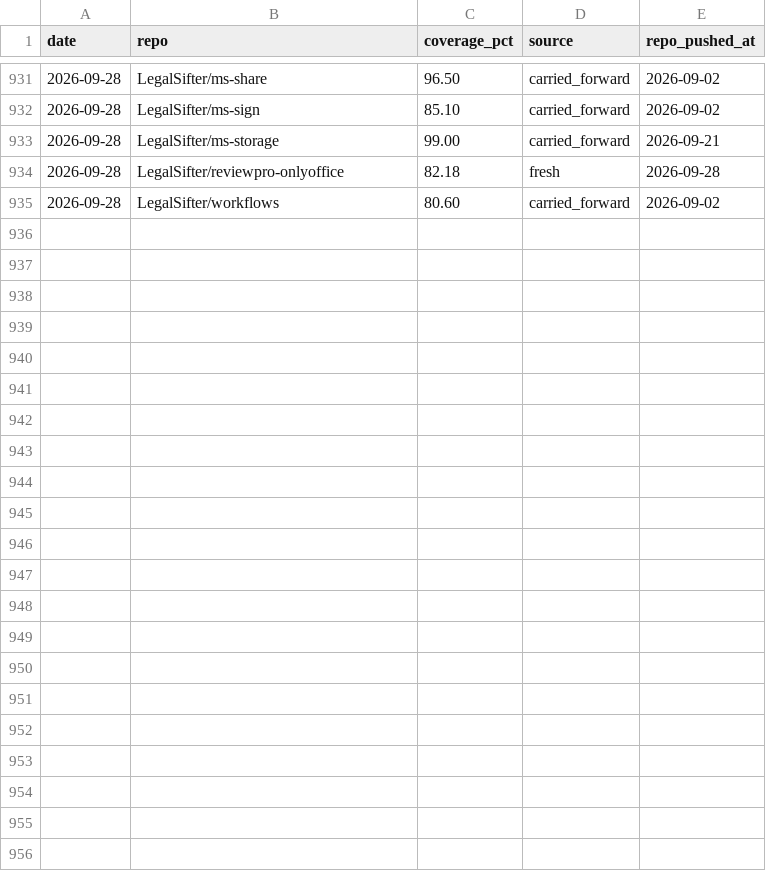
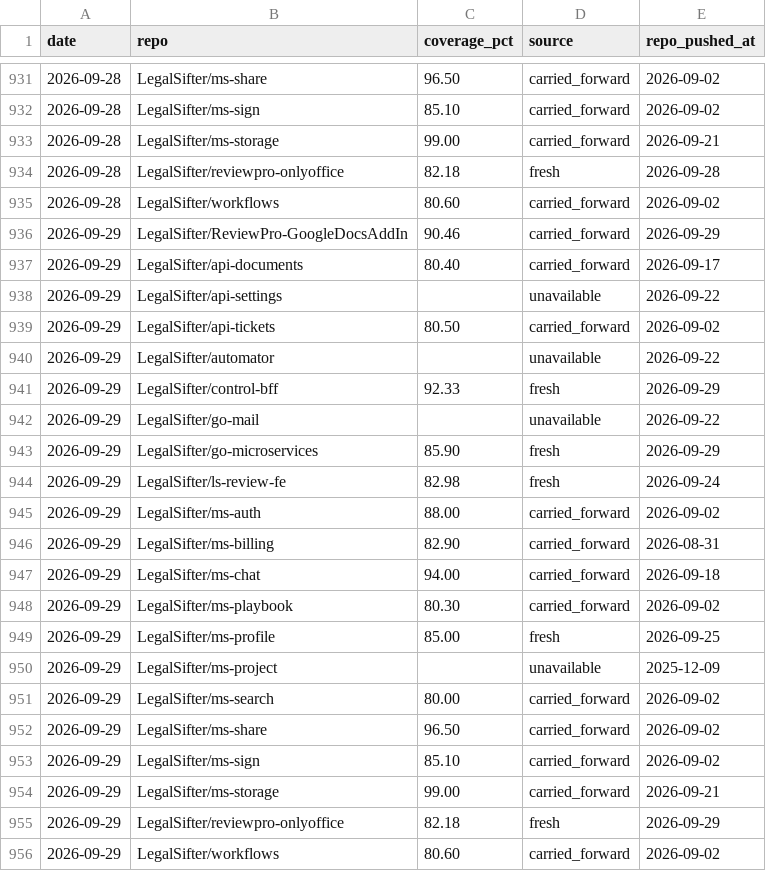
Before and after one commit to brian-toombs-ls/coverage-dashboard, a CSV file: coverage-history.csv, drawn as a sheet; only a part is shown, gaps mark what is left out; the diff names each change by its address in the sheet, - before the commit and + after, or states it on an @@ line.

Commit message:
chore: coverage update 2026-09-29

```diff
--- a/coverage-history.csv
+++ b/coverage-history.csv
+row 936: 2026-09-29 | LegalSifter/ReviewPro-GoogleDocsAddIn | 90.46 | carried_forward | 2026-09-29
+row 937: 2026-09-29 | LegalSifter/api-documents | 80.40 | carried_forward | 2026-09-17
+row 938: 2026-09-29 | LegalSifter/api-settings |  | unavailable | 2026-09-22
+row 939: 2026-09-29 | LegalSifter/api-tickets | 80.50 | carried_forward | 2026-09-02
+row 940: 2026-09-29 | LegalSifter/automator |  | unavailable | 2026-09-22
+row 941: 2026-09-29 | LegalSifter/control-bff | 92.33 | fresh | 2026-09-29
+row 942: 2026-09-29 | LegalSifter/go-mail |  | unavailable | 2026-09-22
+row 943: 2026-09-29 | LegalSifter/go-microservices | 85.90 | fresh | 2026-09-29
+row 944: 2026-09-29 | LegalSifter/ls-review-fe | 82.98 | fresh | 2026-09-24
+row 945: 2026-09-29 | LegalSifter/ms-auth | 88.00 | carried_forward | 2026-09-02
+row 946: 2026-09-29 | LegalSifter/ms-billing | 82.90 | carried_forward | 2026-08-31
+row 947: 2026-09-29 | LegalSifter/ms-chat | 94.00 | carried_forward | 2026-09-18
+row 948: 2026-09-29 | LegalSifter/ms-playbook | 80.30 | carried_forward | 2026-09-02
+row 949: 2026-09-29 | LegalSifter/ms-profile | 85.00 | fresh | 2026-09-25
+row 950: 2026-09-29 | LegalSifter/ms-project |  | unavailable | 2025-12-09
+row 951: 2026-09-29 | LegalSifter/ms-search | 80.00 | carried_forward | 2026-09-02
+row 952: 2026-09-29 | LegalSifter/ms-share | 96.50 | carried_forward | 2026-09-02
+row 953: 2026-09-29 | LegalSifter/ms-sign | 85.10 | carried_forward | 2026-09-02
+row 954: 2026-09-29 | LegalSifter/ms-storage | 99.00 | carried_forward | 2026-09-21
+row 955: 2026-09-29 | LegalSifter/reviewpro-onlyoffice | 82.18 | fresh | 2026-09-29
+row 956: 2026-09-29 | LegalSifter/workflows | 80.60 | carried_forward | 2026-09-02
```
